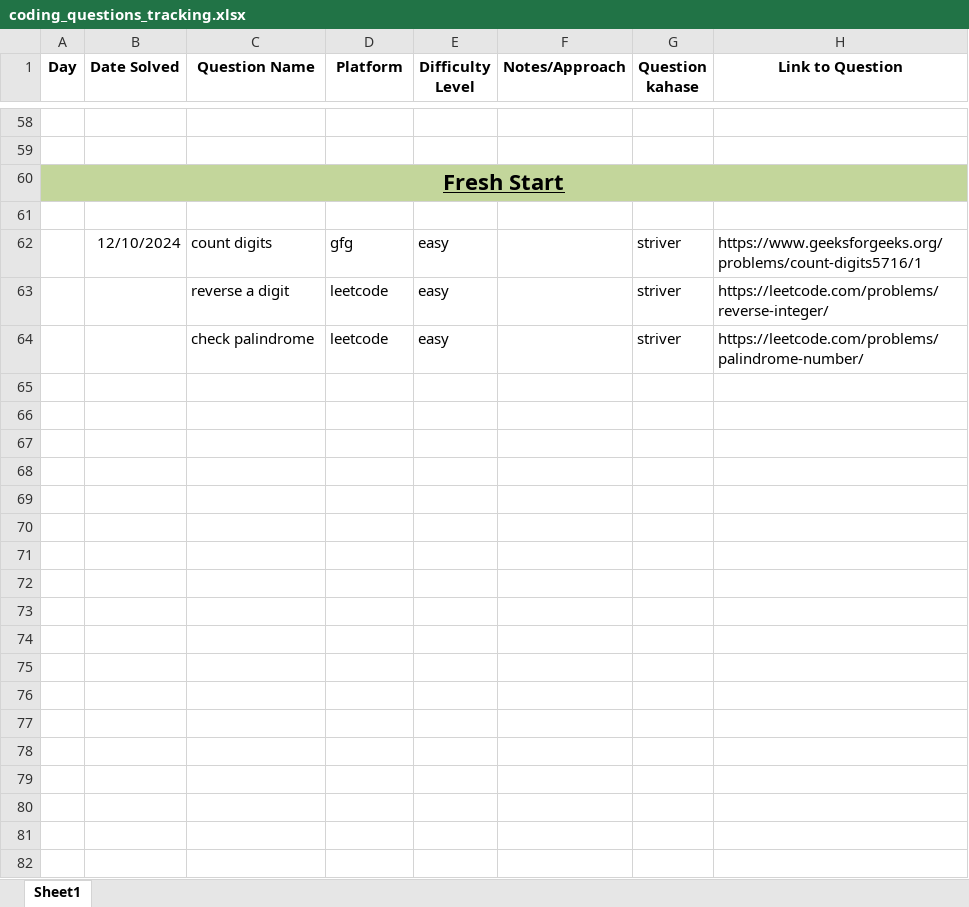
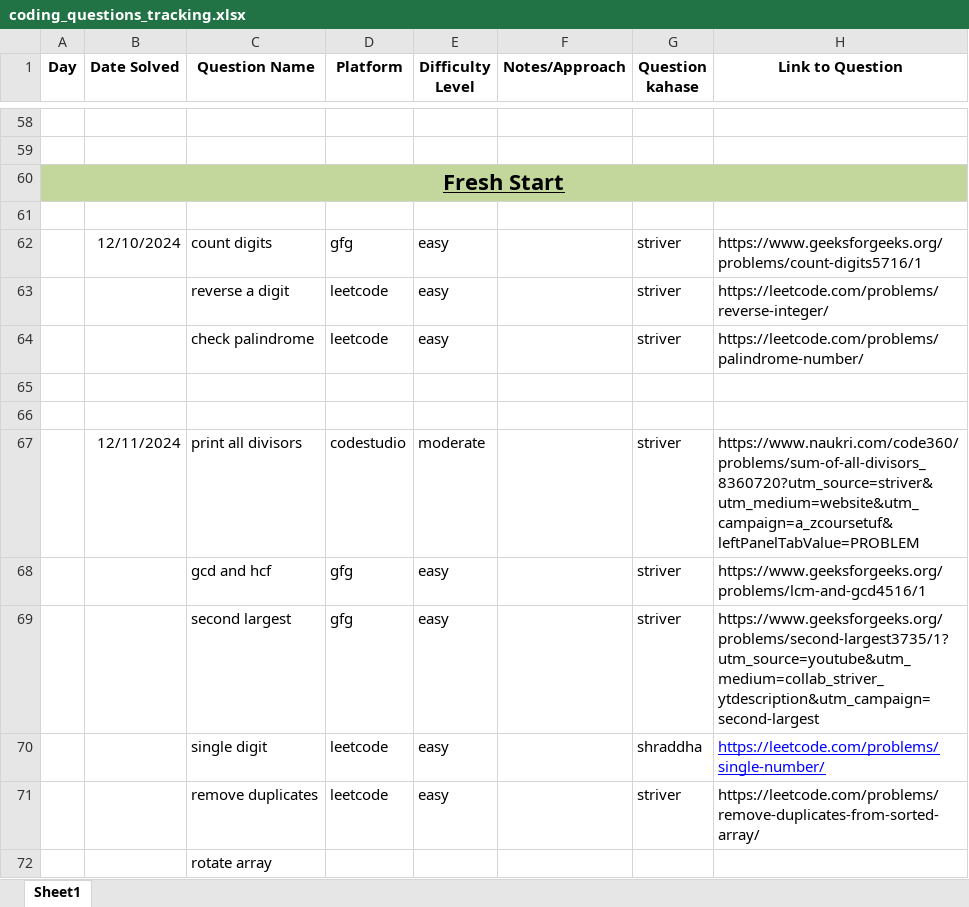
Before and after one commit to Shubham141102/Coding_Days, an Excel workbook: coding_questions_tracking.xlsx, sheet Sheet1, drawn as a sheet; only a part is shown, gaps mark what is left out; values as stored, in another font and other column widths than the file's, no borders; the diff names each change by its address in the sheet, - before the commit and + after, or states it on an @@ line.

```diff
--- a/coding_questions_tracking.xlsx (sheet Sheet1)
+++ b/coding_questions_tracking.xlsx (sheet Sheet1)
+row 65: (empty)
+row 66: (empty)
+row 67:  | 12/11/2024 | print all divisors | codestudio | moderate |  | striver | https://www.naukri.com/code360/problems/sum-of-all-divisors_8360720?utm_source=striver&utm_medium=website&utm_campaign=a_zcoursetuf&leftPanelTabValue=PROBLEM
+row 68:  |  | gcd and hcf | gfg | easy |  | striver | https://www.geeksforgeeks.org/problems/lcm-and-gcd4516/1
+row 69:  |  | second largest | gfg | easy |  | striver | https://www.geeksforgeeks.org/problems/second-largest3735/1?utm_source=youtube&utm_medium=collab_striver_ytdescription&utm_campaign=second-largest
+row 70:  |  | single digit | leetcode | easy |  | shraddha | https://leetcode.com/problems/single-number/
+row 71:  |  | remove duplicates | leetcode | easy |  | striver | https://leetcode.com/problems/remove-duplicates-from-sorted-array/
+row 72:  |  | rotate array
```
Also changed, not shown: 1 other file.
